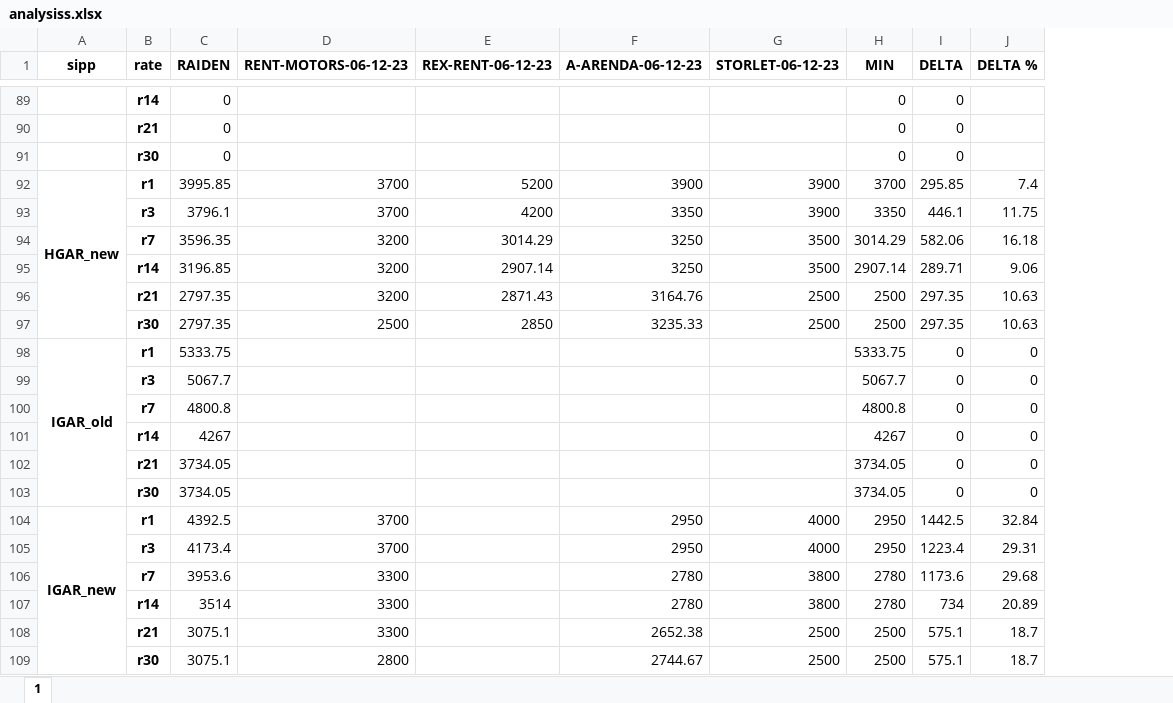
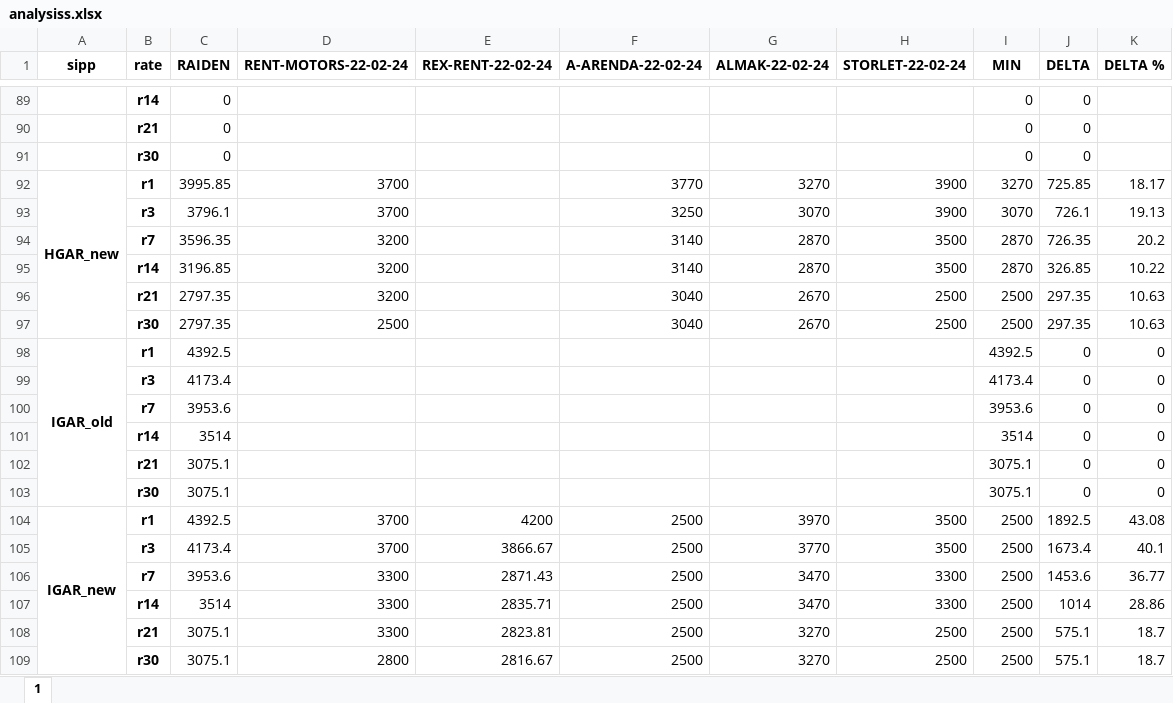
Before and after one commit to fckklubb/web_parser, an Excel workbook: outputs/analysiss.xlsx, sheet 1, drawn as a sheet; only a part is shown, gaps mark what is left out; values as stored, in another font and other column widths than the file's, no borders; removed rows and columns are numbered as before the commit, all else as after; the diff covers the shown part only; the diff names each change by its address in the sheet, - before the commit and + after, or states it on an @@ line.

```diff
--- a/outputs/analysiss.xlsx (sheet 1)
+++ b/outputs/analysiss.xlsx (sheet 1)
-column E (REX-RENT-06-12-23), rows 92-97: 5200 | 4200 | 3014.29 | 2907.14 | 2871.43 | 2850
-column F (A-ARENDA-06-12-23), rows 92-104: 3900 | 3350 | 3250 | 3250 | 3164.76 | 3235.33 |  |  |  |  |  |  | 2950; rows 108-109: 2652.38 | 2744.67
+column E (REX-RENT-22-02-24), row 104: 4200; rows 108-109: 2823.81 | 2816.67
+column F (A-ARENDA-22-02-24), rows 92-104: 3770 | 3250 | 3140 | 3140 | 3040 | 3040 |  |  |  |  |  |  | 2500; rows 108-109: 2500 | 2500
+column G (ALMAK-22-02-24), rows 92-104: 3270 | 3070 | 2870 | 2870 | 2670 | 2670 |  |  |  |  |  |  | 3970; rows 108-109: 3270 | 3270
-D1: RENT-MOTORS-06-12-23
+D1: RENT-MOTORS-22-02-24
-H1: STORLET-06-12-23
+H1: STORLET-22-02-24
-I92 (MIN): 3700
+I92 (MIN): 3270
-J92 (DELTA): 295.85
+J92 (DELTA): 725.85
-K92 (DELTA %): 7.4
+K92 (DELTA %): 18.17
-I93 (MIN): 3350
+I93 (MIN): 3070
-J93 (DELTA): 446.1
+J93 (DELTA): 726.1
-K93 (DELTA %): 11.75
+K93 (DELTA %): 19.13
-I94 (MIN): 3014.29
+I94 (MIN): 2870
-J94 (DELTA): 582.06
+J94 (DELTA): 726.35
-K94 (DELTA %): 16.18
+K94 (DELTA %): 20.2
-I95 (MIN): 2907.14
+I95 (MIN): 2870
-J95 (DELTA): 289.71
+J95 (DELTA): 326.85
-K95 (DELTA %): 9.06
+K95 (DELTA %): 10.22
-C98 (RAIDEN): 5333.75
+C98 (RAIDEN): 4392.5
-I98 (MIN): 5333.75
+I98 (MIN): 4392.5
-C99 (RAIDEN): 5067.7
+C99 (RAIDEN): 4173.4
-I99 (MIN): 5067.7
+I99 (MIN): 4173.4
-C100 (RAIDEN): 4800.8
+C100 (RAIDEN): 3953.6
-I100 (MIN): 4800.8
+I100 (MIN): 3953.6
-C101 (RAIDEN): 4267
+C101 (RAIDEN): 3514
-I101 (MIN): 4267
+I101 (MIN): 3514
-C102:C103 (RAIDEN): 3734.05
+C102:C103 (RAIDEN): 3075.1
-I102:I103 (MIN): 3734.05
+I102:I103 (MIN): 3075.1
-H104 (STORLET-22-02-24): 4000
+H104 (STORLET-22-02-24): 3500
-I104 (MIN): 2950
+I104 (MIN): 2500
-J104 (DELTA): 1442.5
+J104 (DELTA): 1892.5
-K104 (DELTA %): 32.84
+K104 (DELTA %): 43.08
-row 105:  | r3 | 4173.4 | 3700 |  | 2950 | 4000 | 2950 | 1223.4 | 29.31
-row 106:  | r7 | 3953.6 | 3300 |  | 2780 | 3800 | 2780 | 1173.6 | 29.68
-row 107:  | r14 | 3514 | 3300 |  | 2780 | 3800 | 2780 | 734 | 20.89
+row 105:  | r3 | 4173.4 | 3700 | 3866.67 | 2500 | 3770 | 3500 | 2500 | 1673.4 | 40.1
+row 106:  | r7 | 3953.6 | 3300 | 2871.43 | 2500 | 3470 | 3300 | 2500 | 1453.6 | 36.77
+row 107:  | r14 | 3514 | 3300 | 2835.71 | 2500 | 3470 | 3300 | 2500 | 1014 | 28.86
```
Also changed, not shown: 9 added rows, 9 removed rows and 20 edited cells elsewhere in this sheet, 10 other files.
